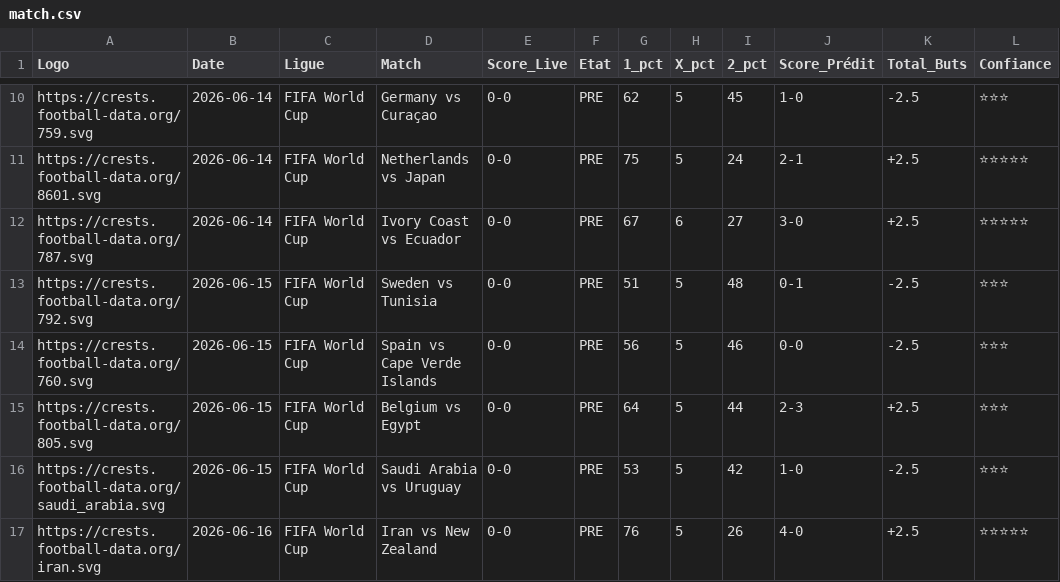
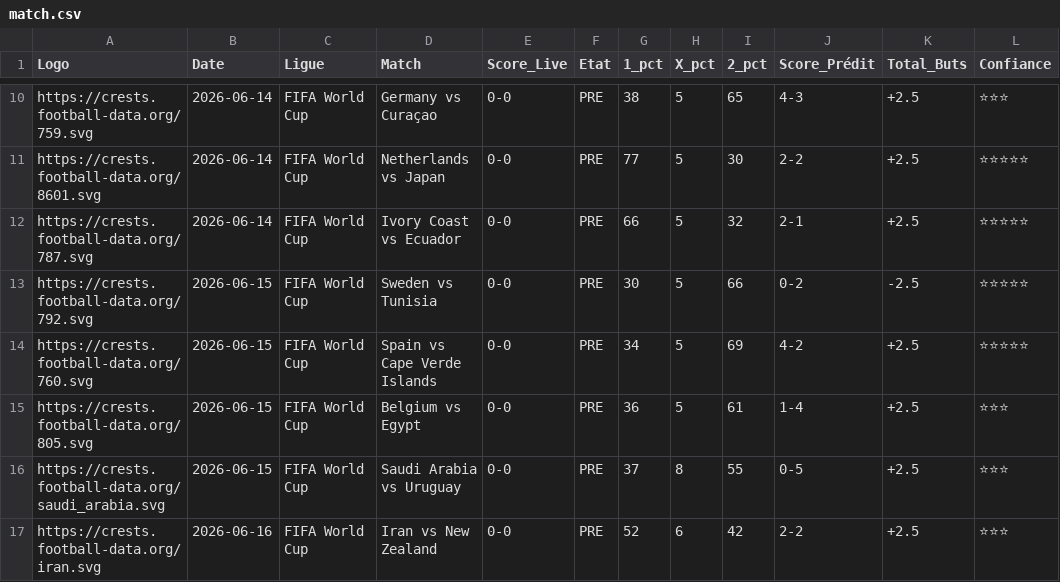
Before and after one commit to magangaromy7-del/ia-foot-hemery, a CSV file: match.csv, drawn as a sheet; only a part is shown, gaps mark what is left out; the diff covers the shown part only; the diff names each change by its address in the sheet, - before the commit and + after, or states it on an @@ line.

```diff
--- a/match.csv
+++ b/match.csv
-G10 (1_pct): 62
+G10 (1_pct): 38
-I10 (2_pct): 45
+I10 (2_pct): 65
-J10 (Score_Prédit): 1-0
+J10 (Score_Prédit): 4-3
-K10 (Total_Buts): -2.5
+K10 (Total_Buts): +2.5
-G11 (1_pct): 75
+G11 (1_pct): 77
-I11 (2_pct): 24
+I11 (2_pct): 30
-J11 (Score_Prédit): 2-1
+J11 (Score_Prédit): 2-2
-G12 (1_pct): 67
+G12 (1_pct): 66
-H12 (X_pct): 6
+H12 (X_pct): 5
-I12 (2_pct): 27
+I12 (2_pct): 32
-J12 (Score_Prédit): 3-0
+J12 (Score_Prédit): 2-1
-G13 (1_pct): 51
+G13 (1_pct): 30
-I13 (2_pct): 48
+I13 (2_pct): 66
-J13 (Score_Prédit): 0-1
+J13 (Score_Prédit): 0-2
-L13:L14 (Confiance): ⭐⭐⭐
+L13:L14 (Confiance): ⭐⭐⭐⭐⭐
-G14 (1_pct): 56
+G14 (1_pct): 34
-I14 (2_pct): 46
+I14 (2_pct): 69
-J14 (Score_Prédit): 0-0
+J14 (Score_Prédit): 4-2
-K14 (Total_Buts): -2.5
+K14 (Total_Buts): +2.5
-G15 (1_pct): 64
+G15 (1_pct): 36
-I15 (2_pct): 44
+I15 (2_pct): 61
-J15 (Score_Prédit): 2-3
+J15 (Score_Prédit): 1-4
-G16 (1_pct): 53
+G16 (1_pct): 37
-H16 (X_pct): 5
+H16 (X_pct): 8
-I16 (2_pct): 42
+I16 (2_pct): 55
-J16 (Score_Prédit): 1-0
+J16 (Score_Prédit): 0-5
-K16 (Total_Buts): -2.5
+K16 (Total_Buts): +2.5
-G17 (1_pct): 76
+G17 (1_pct): 52
-H17 (X_pct): 5
+H17 (X_pct): 6
-I17 (2_pct): 26
+I17 (2_pct): 42
-J17 (Score_Prédit): 4-0
+J17 (Score_Prédit): 2-2
-L17 (Confiance): ⭐⭐⭐⭐⭐
+L17 (Confiance): ⭐⭐⭐
```
Also changed, not shown: 5 added rows and 41 edited cells elsewhere in this file.
